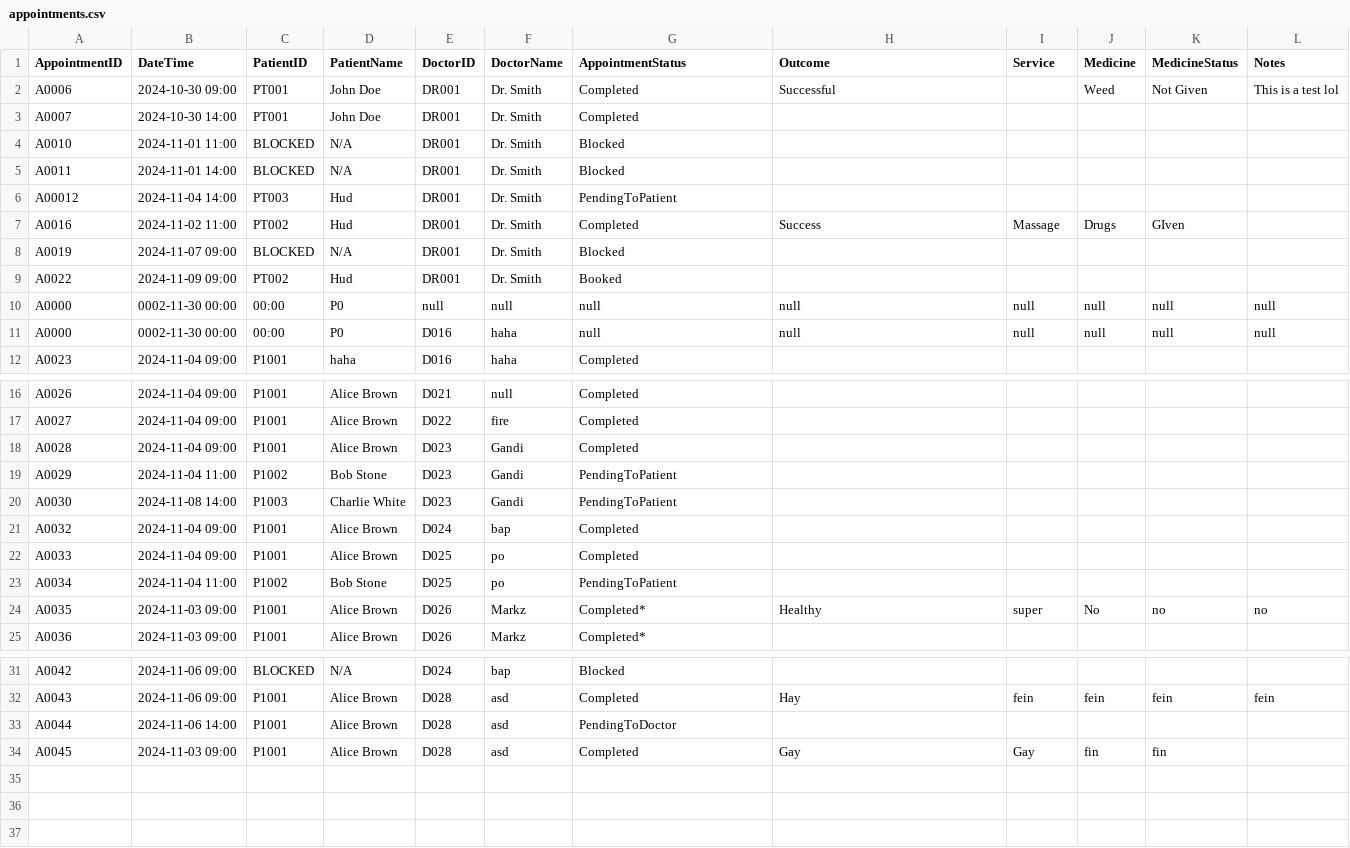
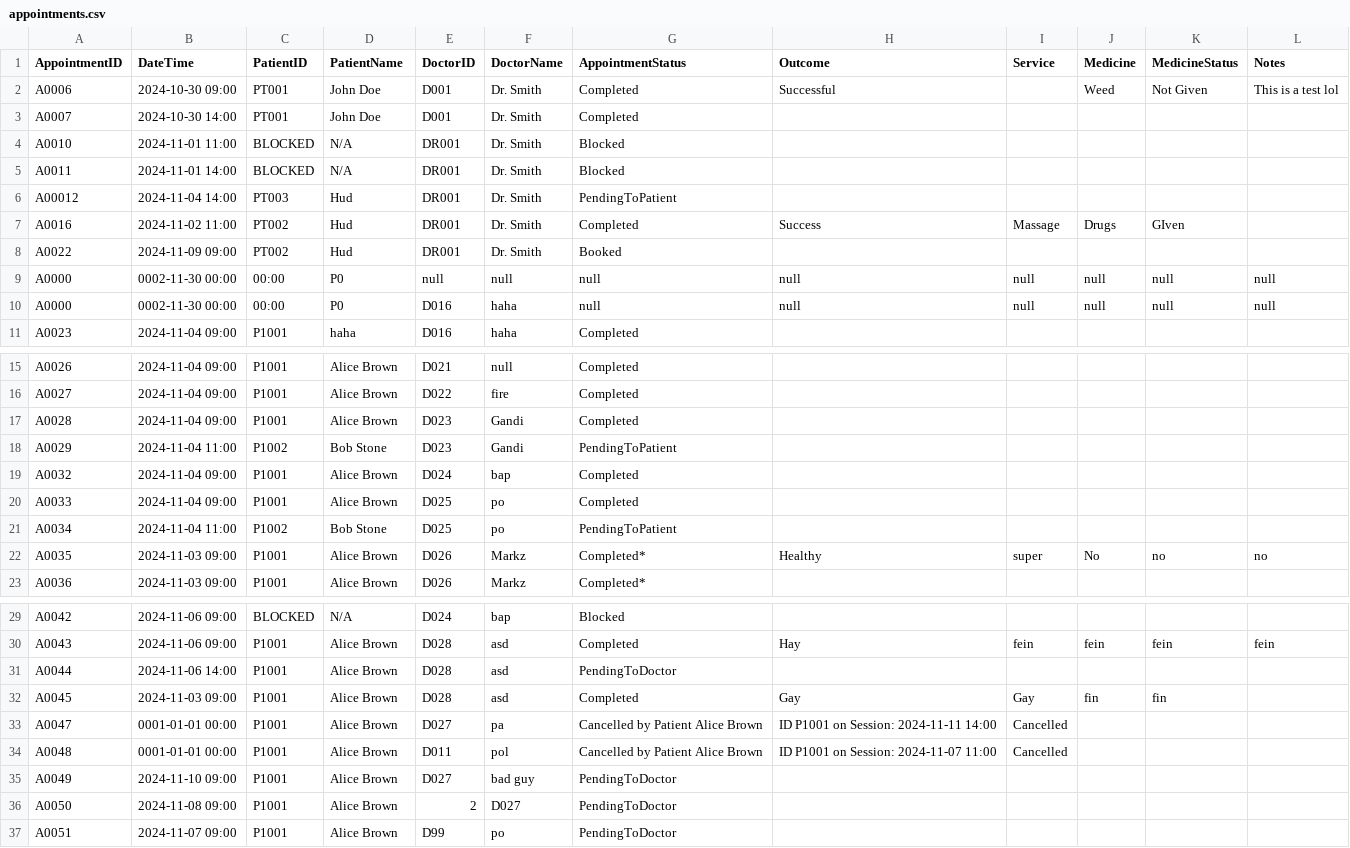
Before and after one commit to WhiteHatHud/SC2002Project, a CSV file: appointments.csv, drawn as a sheet; only a part is shown, gaps mark what is left out.

```diff
--- a/appointments.csv
+++ b/appointments.csv
@@ -1,4 +1,4 @@
 AppointmentID,DateTime,PatientID,PatientName,DoctorID,DoctorName,AppointmentStatus,Outcome,Service,Medicine,MedicineStatus,Notes
-A0006,2024-10-30 09:00,PT001,John Doe,DR001,Dr. Smith,Completed,Successful,,Weed,Not Given,This is a test lol
-A0007,2024-10-30 14:00,PT001,John Doe,DR001,Dr. Smith,Completed,,,,,
+A0006,2024-10-30 09:00,PT001,John Doe,D001,Dr. Smith,Completed,Successful,,Weed,Not Given,This is a test lol
+A0007,2024-10-30 14:00,PT001,John Doe,D001,Dr. Smith,Completed,,,,,
 A0010,2024-11-01 11:00,BLOCKED,N/A,DR001,Dr. Smith,Blocked,,,,,
@@ -7,3 +7,2 @@ A00012,2024-11-04 14:00,PT003,Hud,DR001,Dr. Smith,PendingToPatient,,,,,
 A0016,2024-11-02 11:00,PT002,Hud,DR001,Dr. Smith,Completed,Success,Massage,Drugs,GIven,
-A0019,2024-11-07 09:00,BLOCKED,N/A,DR001,Dr. Smith,Blocked,,,,,
 A0022,2024-11-09 09:00,PT002,Hud,DR001,Dr. Smith,Booked,,,,,
@@ -19,3 +18,2 @@ A0028,2024-11-04 09:00,P1001,Alice Brown,D023,Gandi,Completed,,,,,
 A0029,2024-11-04 11:00,P1002,Bob Stone,D023,Gandi,PendingToPatient,,,,,
-A0030,2024-11-08 14:00,P1003,Charlie White,D023,Gandi,PendingToPatient,,,,,
 A0032,2024-11-04 09:00,P1001,Alice Brown,D024,bap,Completed,,,,,
@@ -34 +32,6 @@ A0044,2024-11-06 14:00,P1001,Alice Brown,D028,asd,PendingToDoctor,,,,,
 A0045,2024-11-03 09:00,P1001,Alice Brown,D028,asd,Completed,Gay,Gay,fin,fin,
+A0047,0001-01-01 00:00,P1001,Alice Brown,D027,pa,Cancelled by Patient Alice Brown, ID P1001 on Session: 2024-11-11 14:00,Cancelled,,,,
+A0048,0001-01-01 00:00,P1001,Alice Brown,D011,pol,Cancelled by Patient Alice Brown, ID P1001 on Session: 2024-11-07 11:00,Cancelled,,,
+A0049,2024-11-10 09:00,P1001,Alice Brown,D027,bad guy,PendingToDoctor,,,,,
+A0050,2024-11-08 09:00,P1001,Alice Brown,2,D027,PendingToDoctor,,,,,
+A0051,2024-11-07 09:00,P1001,Alice Brown,D99,po,PendingToDoctor,,,,,
```
Also changed, not shown: Diagnosis.csv, Patient List CSV.csv, 13 other files.
